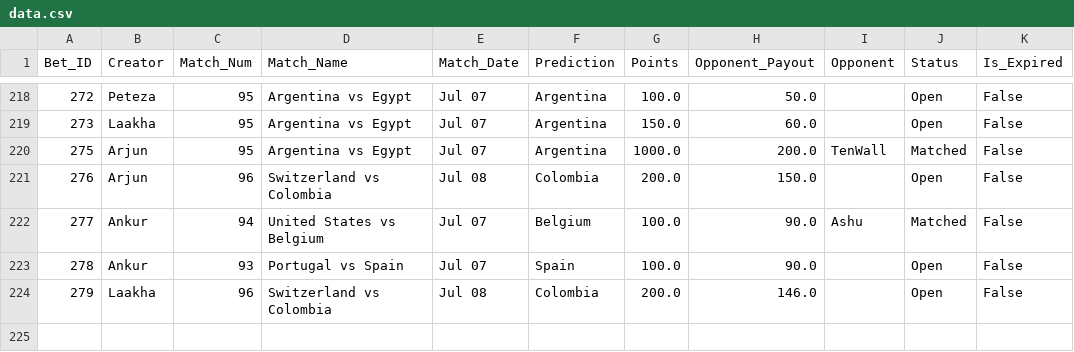
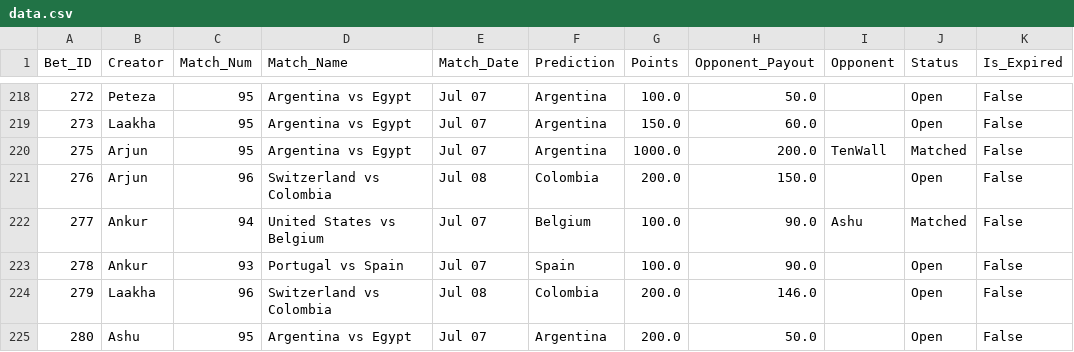
Before and after one commit to fitn40/Fitn40, a CSV file: data.csv, drawn as a sheet; only a part is shown, gaps mark what is left out; the diff names each change by its address in the sheet, - before the commit and + after, or states it on an @@ line.

Commit message:
🔄 Live Bets Auto-Sync

```diff
--- a/data.csv
+++ b/data.csv
+row 225: 280 | Ashu | 95 | Argentina vs Egypt | Jul 07 | Argentina | 200.0 | 50.0 |  | Open | False
```
